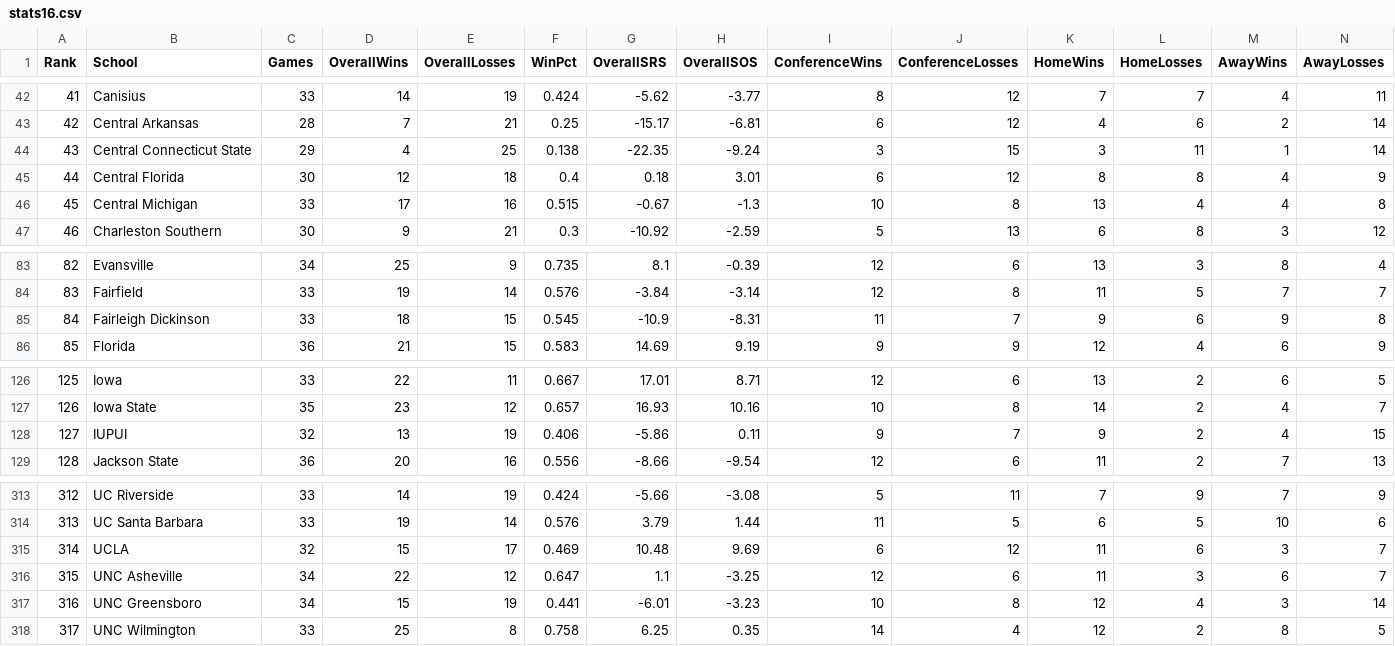
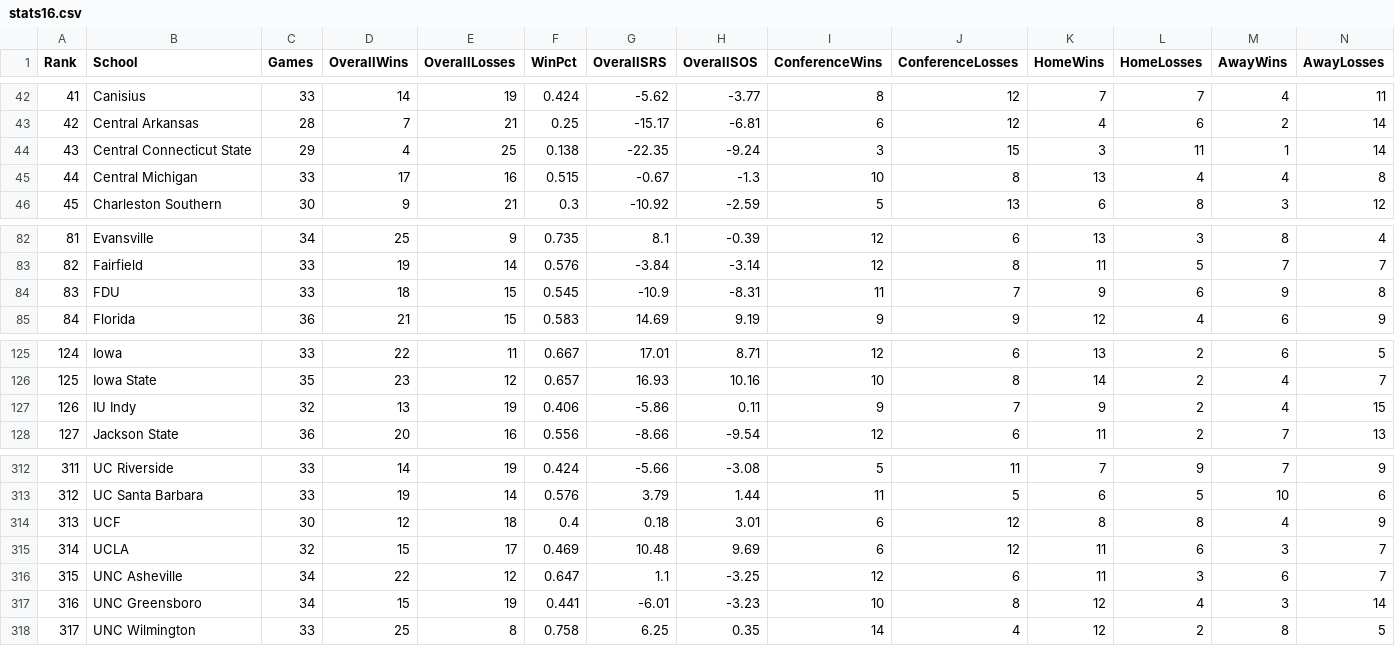
Before and after one commit to dwillis/SportsDataTextbook, a CSV file: data/stats16.csv, drawn as a sheet; only a part is shown, gaps mark what is left out; removed rows and columns are numbered as before the commit, all else as after; rows hold the shown columns only; the diff names each change by its address in the sheet, - before the commit and + after, or states it on an @@ line.

```diff
--- a/data/stats16.csv
+++ b/data/stats16.csv
-row 45: 44 | Central Florida | 30 | 12 | 18 | 0.4 | 0.18 | 3.01 | 6 | 12 | 8 | 8 | 4 | 9
@@ column A (Rank) renumbered between rows 45 and 313 @@
-B84 (School): Fairleigh Dickinson
+B84 (School): FDU
-B127 (School): IUPUI
+B127 (School): IU Indy
+row 314: 313 | UCF | 30 | 12 | 18 | 0.4 | 0.18 | 3.01 | 6 | 12 | 8 | 8 | 4 | 9
```
Also changed, not shown: data/stats17.csv, data/stats18.csv, 8 other files.
